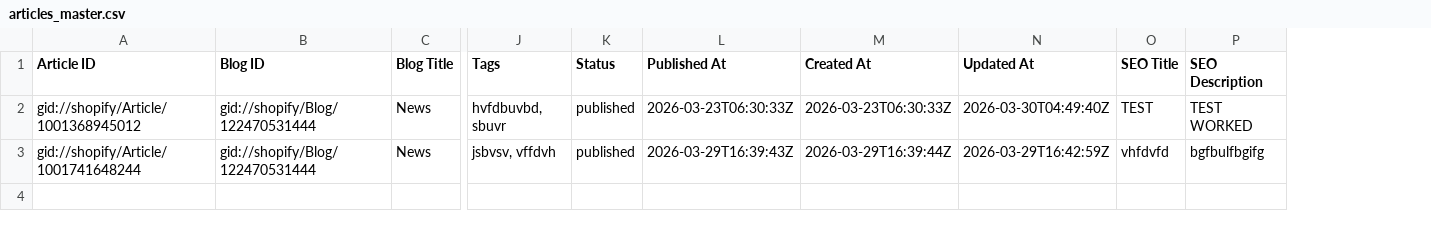
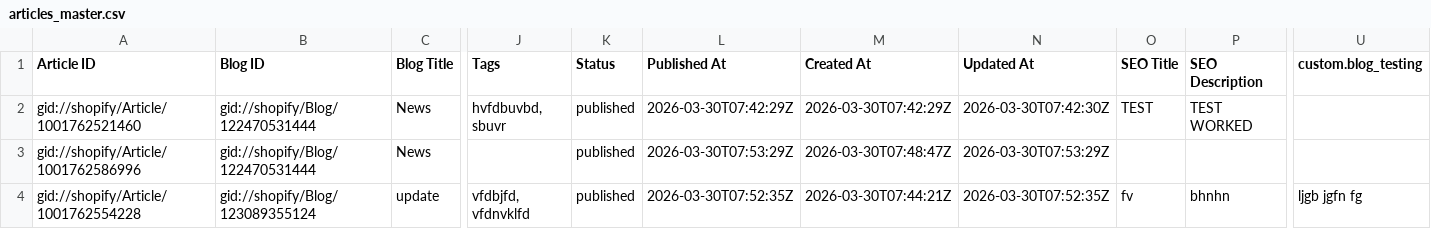
Before and after one commit to prateeksingh0/Shopify_erp, a CSV file: backend/stores/stores_data/2/maintesting-3/data/articles_master.csv, drawn as a sheet; only a part is shown, gaps mark what is left out; removed rows and columns are numbered as before the commit, all else as after; rows hold the shown columns only; the diff names each change by its address in the sheet, - before the commit and + after, or states it on an @@ line.

Commit message:
Blog Metafield

```diff
--- a/backend/stores/stores_data/2/maintesting-3/data/articles_master.csv
+++ b/backend/stores/stores_data/2/maintesting-3/data/articles_master.csv
+column U (custom.blog_testing), empty
-A2 (Article ID): gid://shopify/Article/1001368945012
+A2 (Article ID): gid://shopify/Article/1001762521460
-L2 (Published At): 2026-03-23T06:30:33Z
+L2 (Published At): 2026-03-30T07:42:29Z
-M2 (Created At): 2026-03-23T06:30:33Z
+M2 (Created At): 2026-03-30T07:42:29Z
-N2 (Updated At): 2026-03-30T04:49:40Z
+N2 (Updated At): 2026-03-30T07:42:30Z
-row 3: gid://shopify/Article/1001741648244 | gid://shopify/Blog/122470531444 | News | jsbvsv, vffdvh | published | 2026-03-29T16:39:43Z | 2026-03-29T16:39:44Z | 2026-03-29T16:42:59Z | vhfdvfd | bgfbulfbgifg
+row 3: gid://shopify/Article/1001762586996 | gid://shopify/Blog/122470531444 | News |  | published | 2026-03-30T07:53:29Z | 2026-03-30T07:48:47Z | 2026-03-30T07:53:29Z
+row 4: gid://shopify/Article/1001762554228 | gid://shopify/Blog/123089355124 | update | vfdbjfd, vfdnvklfd | published | 2026-03-30T07:52:35Z | 2026-03-30T07:44:21Z | 2026-03-30T07:52:35Z | fv | bhnhn | ljgb jgfn fg
```
Also changed, not shown: 24 other files.
